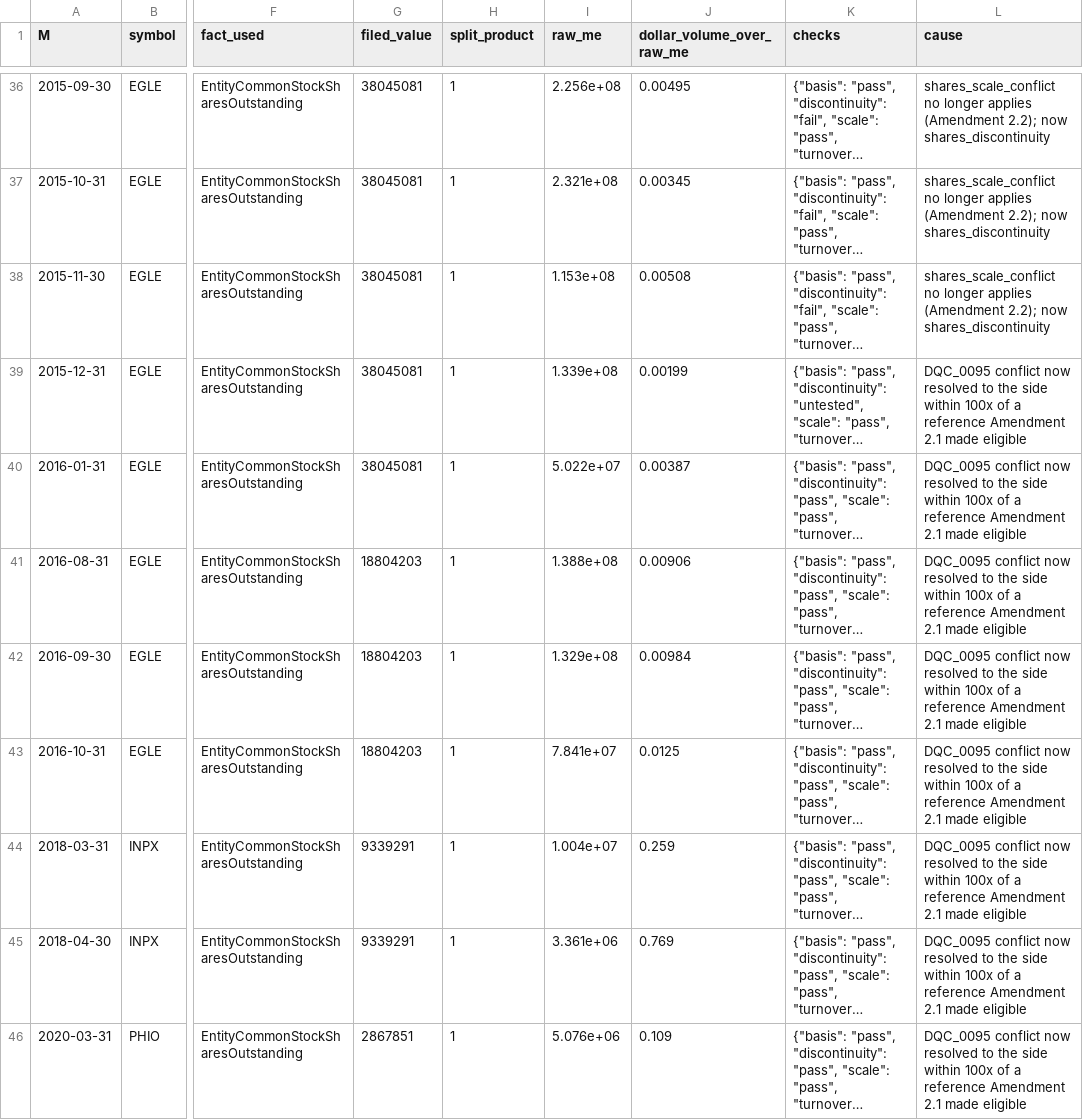
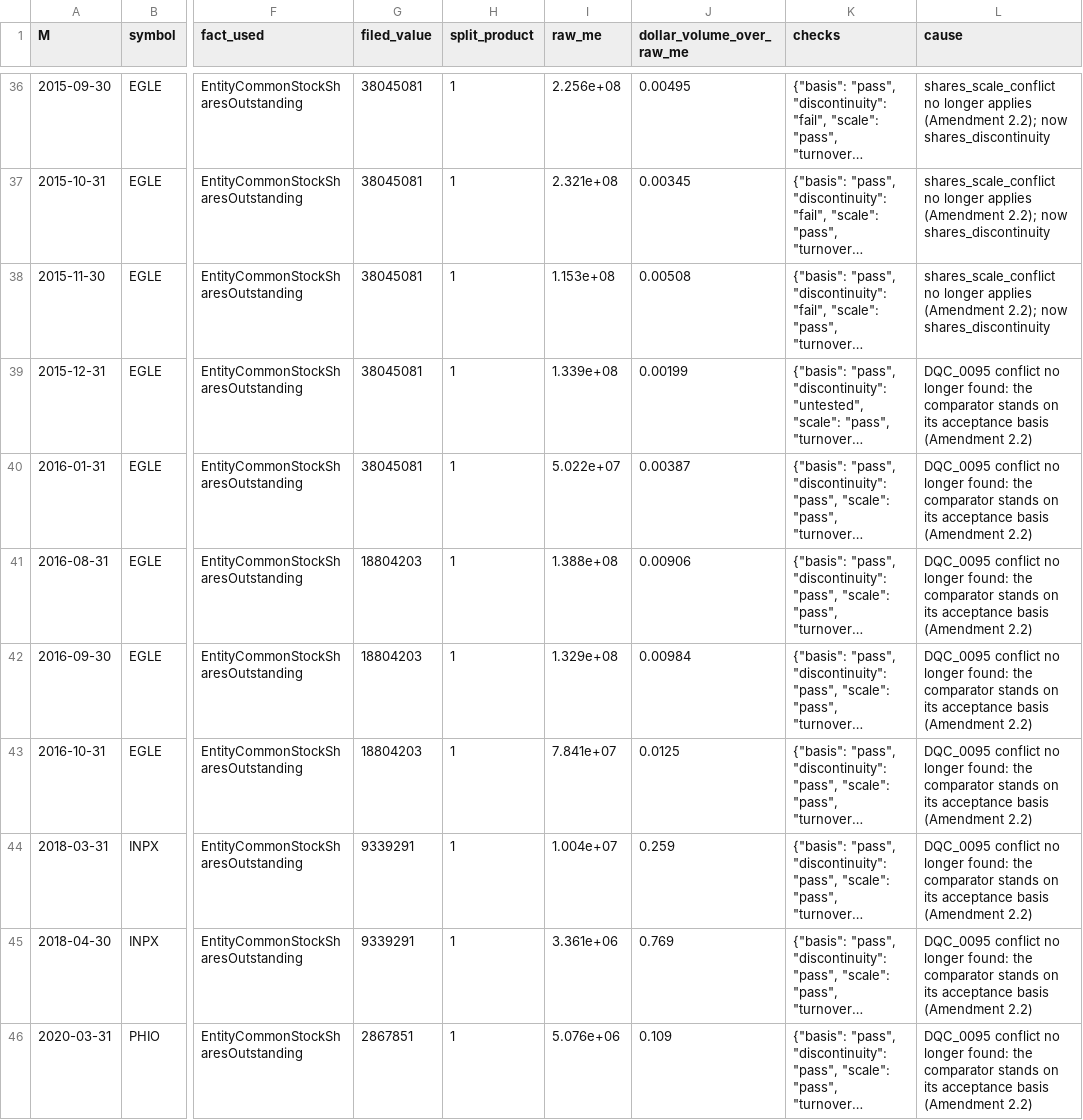
Before and after one commit to Luke-Bradford/eBull, a CSV file: docs/research/3609-slice3d-iii-check2-changes.csv, drawn as a sheet; only a part is shown, gaps mark what is left out; long unchanged cells end in …; the diff covers the shown part only; the diff names each change by its address in the sheet, - before the commit and + after, or states it on an @@ line.

```diff
--- a/docs/research/3609-slice3d-iii-check2-changes.csv
+++ b/docs/research/3609-slice3d-iii-check2-changes.csv
-L39:L46 (cause): DQC_0095 conflict now resolved to the side within 100x of a reference Amendment 2.1 made eligible
+L39:L46 (cause): DQC_0095 conflict no longer found: the comparator stands on its acceptance basis (Amendment 2.2)
```
Also changed, not shown: 19 edited cells elsewhere in this file, 2 other files.
